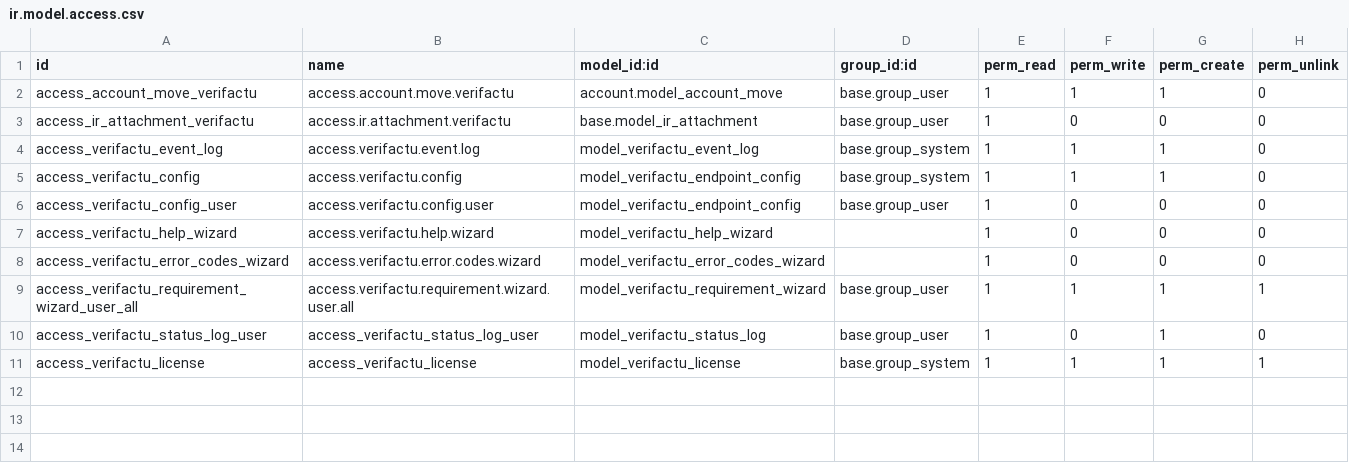
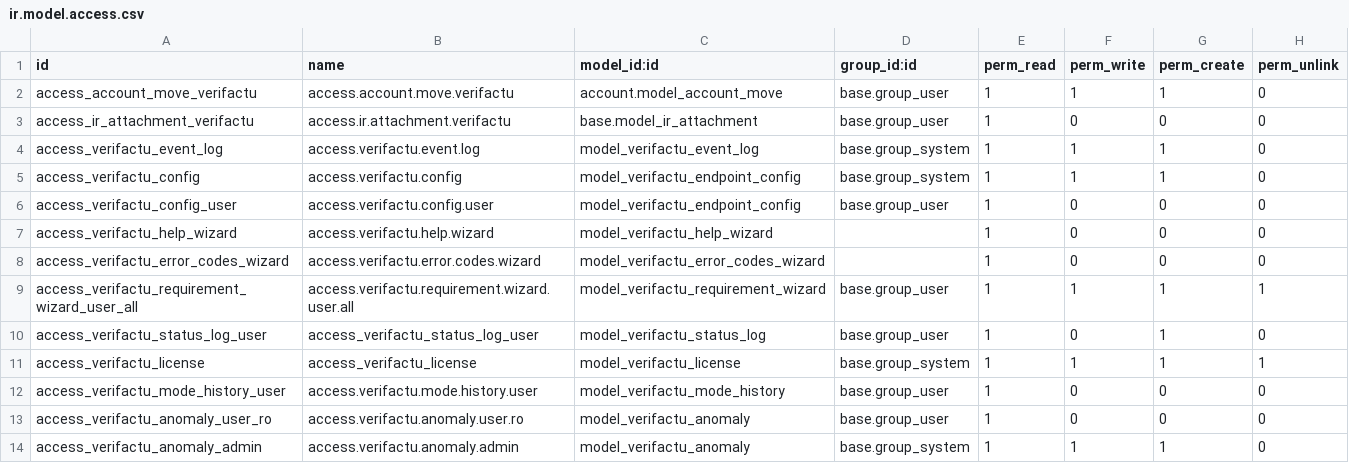
Before and after one commit to Nexta-Digital-Solutions/nexta-tools-16, a CSV file: l10n_es_verifactu/security/ir.model.access.csv, drawn as a sheet.

Commit message:
[ADD] new version l10n_es_verifactu

```diff
--- a/l10n_es_verifactu/security/ir.model.access.csv
+++ b/l10n_es_verifactu/security/ir.model.access.csv
@@ -11 +11,4 @@ access_verifactu_status_log_user,access_verifactu_status_log_user,model_verifact
 access_verifactu_license,access_verifactu_license,model_verifactu_license,base.group_system,1,1,1,1
+access_verifactu_mode_history_user,access.verifactu.mode.history.user,model_verifactu_mode_history,base.group_user,1,0,0,0
+access_verifactu_anomaly_user_ro,access.verifactu.anomaly.user.ro,model_verifactu_anomaly,base.group_user,1,0,0,0
+access_verifactu_anomaly_admin,access.verifactu.anomaly.admin,model_verifactu_anomaly,base.group_system,1,1,1,0
```
Also changed, not shown: 51 other files.
